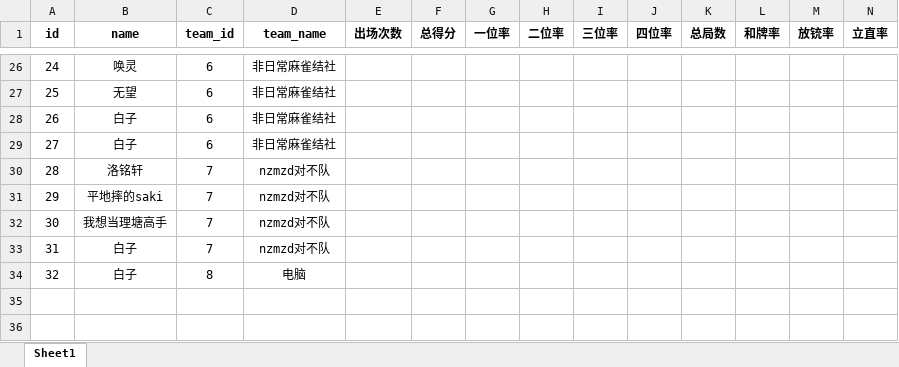
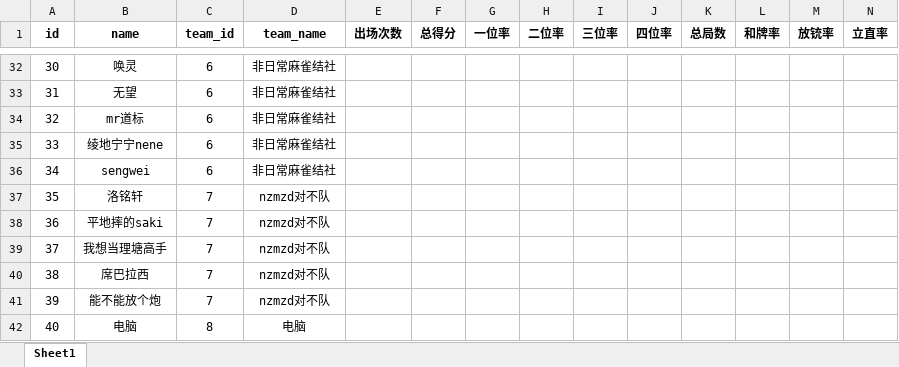
Before and after one commit to czz2000/Dleague3, an Excel workbook: player.xlsx, sheet Sheet1, drawn as a sheet; only a part is shown, gaps mark what is left out; values as stored, in another font and other column widths than the file's, no borders; addresses are those after the commit; rows hold the shown columns only; the diff covers the shown part only; the diff names each change by its address in the sheet, - before the commit and + after, or states it on an @@ line.

```diff
--- a/player.xlsx (sheet Sheet1)
+++ b/player.xlsx (sheet Sheet1)
@@ column A (id) renumbered from row 7 down @@
-B34 (name): 白子
+B34 (name): mr道标
-B35 (name): 白子
+B35 (name): 绫地宁宁nene
+row 36: 34 | sengwei | 6 | 非日常麻雀结社
-B40 (name): 白子
+B40 (name): 席巴拉西
+row 41: 39 | 能不能放个炮 | 7 | nzmzd对不队
-B42 (name): 白子
+B42 (name): 电脑
```
Also changed, not shown: 6 added rows and 4 edited cells elsewhere in this sheet, koala/output.xlsx, output.xlsx, 2 other files.
